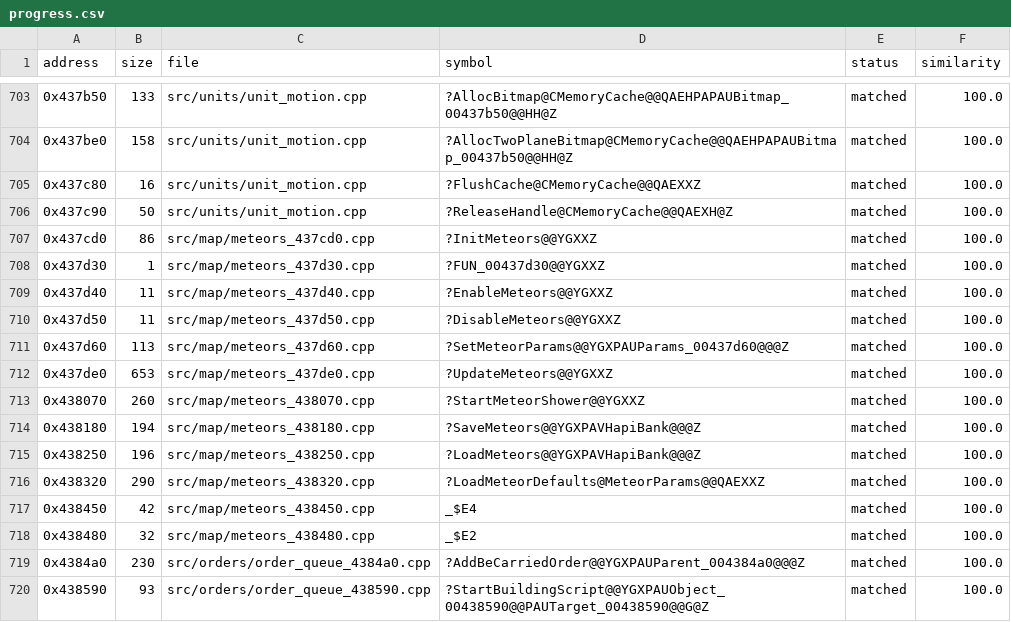
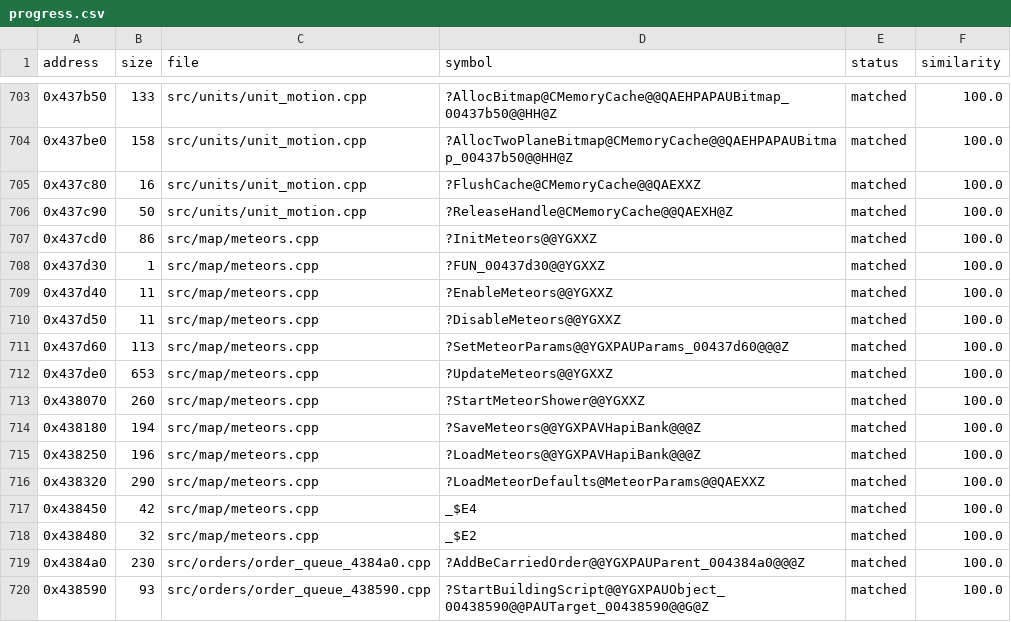
Before and after one commit to HectorBailey/byte-tactics, a CSV file: data/progress.csv, drawn as a sheet; only a part is shown, gaps mark what is left out.

```diff
--- a/data/progress.csv
+++ b/data/progress.csv
@@ -706,14 +706,14 @@ address,size,file,symbol,status,similarity
 0x437c90,50,src/units/unit_motion.cpp,?ReleaseHandle@CMemoryCache@@QAEXH@Z,matched,100.0
-0x437cd0,86,src/map/meteors_437cd0.cpp,?InitMeteors@@YGXXZ,matched,100.0
-0x437d30,1,src/map/meteors_437d30.cpp,?FUN_00437d30@@YGXXZ,matched,100.0
-0x437d40,11,src/map/meteors_437d40.cpp,?EnableMeteors@@YGXXZ,matched,100.0
-0x437d50,11,src/map/meteors_437d50.cpp,?DisableMeteors@@YGXXZ,matched,100.0
-0x437d60,113,src/map/meteors_437d60.cpp,?SetMeteorParams@@YGXPAUParams_00437d60@@@Z,matched,100.0
-0x437de0,653,src/map/meteors_437de0.cpp,?UpdateMeteors@@YGXXZ,matched,100.0
-0x438070,260,src/map/meteors_438070.cpp,?StartMeteorShower@@YGXXZ,matched,100.0
-0x438180,194,src/map/meteors_438180.cpp,?SaveMeteors@@YGXPAVHapiBank@@@Z,matched,100.0
-0x438250,196,src/map/meteors_438250.cpp,?LoadMeteors@@YGXPAVHapiBank@@@Z,matched,100.0
-0x438320,290,src/map/meteors_438320.cpp,?LoadMeteorDefaults@MeteorParams@@QAEXXZ,matched,100.0
-0x438450,42,src/map/meteors_438450.cpp,_$E4,matched,100.0
-0x438480,32,src/map/meteors_438480.cpp,_$E2,matched,100.0
+0x437cd0,86,src/map/meteors.cpp,?InitMeteors@@YGXXZ,matched,100.0
+0x437d30,1,src/map/meteors.cpp,?FUN_00437d30@@YGXXZ,matched,100.0
+0x437d40,11,src/map/meteors.cpp,?EnableMeteors@@YGXXZ,matched,100.0
+0x437d50,11,src/map/meteors.cpp,?DisableMeteors@@YGXXZ,matched,100.0
+0x437d60,113,src/map/meteors.cpp,?SetMeteorParams@@YGXPAUParams_00437d60@@@Z,matched,100.0
+0x437de0,653,src/map/meteors.cpp,?UpdateMeteors@@YGXXZ,matched,100.0
+0x438070,260,src/map/meteors.cpp,?StartMeteorShower@@YGXXZ,matched,100.0
+0x438180,194,src/map/meteors.cpp,?SaveMeteors@@YGXPAVHapiBank@@@Z,matched,100.0
+0x438250,196,src/map/meteors.cpp,?LoadMeteors@@YGXPAVHapiBank@@@Z,matched,100.0
+0x438320,290,src/map/meteors.cpp,?LoadMeteorDefaults@MeteorParams@@QAEXXZ,matched,100.0
+0x438450,42,src/map/meteors.cpp,_$E4,matched,100.0
+0x438480,32,src/map/meteors.cpp,_$E2,matched,100.0
 0x4384a0,230,src/orders/order_queue_4384a0.cpp,?AddBeCarriedOrder@@YGXPAUParent_004384a0@@@Z,matched,100.0
```
Also changed, not shown: data/globals.csv, data/layout.csv, 15 other files.
